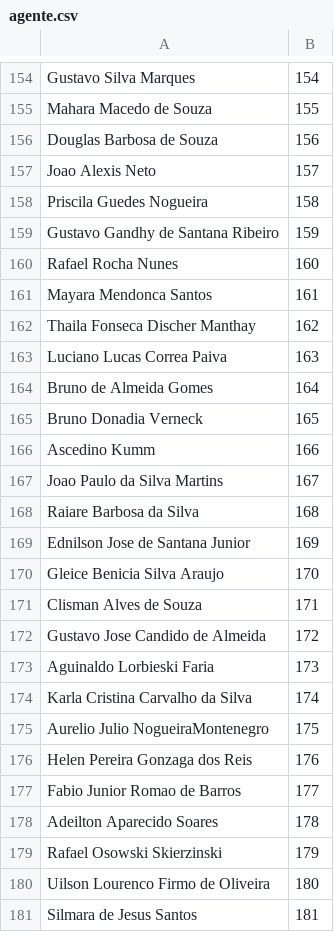
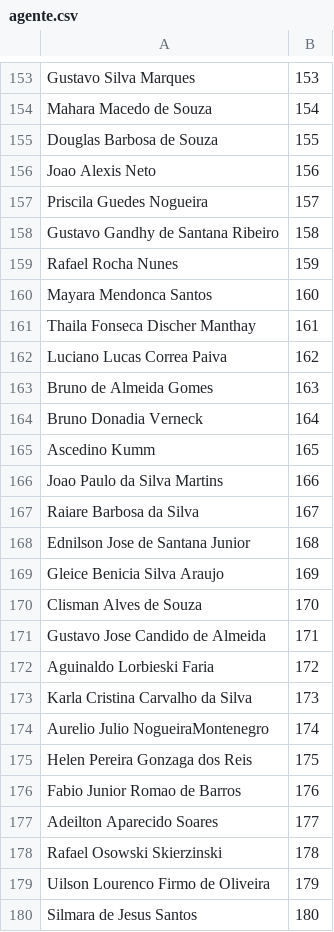
Before and after one commit to aprovados3/cadastro-reserva-ro, a CSV file: agente.csv, drawn as a sheet; only a part is shown, gaps mark what is left out; the diff covers the shown part only.

```diff
--- a/agente.csv
+++ b/agente.csv
@@ -154,28 +153,28 @@
-"Gustavo Silva Marques","154",""
-"Mahara Macedo de Souza","155",""
-"Douglas Barbosa de Souza","156",""
-"Joao Alexis Neto","157",""
-"Priscila Guedes Nogueira","158",""
-"Gustavo Gandhy de Santana Ribeiro","159",""
-"Rafael Rocha Nunes","160",""
-"Mayara Mendonca Santos","161",""
-"Thaila Fonseca Discher Manthay","162",""
-"Luciano Lucas Correa Paiva","163",""
-"Bruno de Almeida Gomes","164",""
-"Bruno Donadia Verneck","165",""
-"Ascedino Kumm","166",""
-"Joao Paulo da Silva Martins","167",""
-"Raiare Barbosa da Silva","168",""
-"Ednilson Jose de Santana Junior","169",""
-"Gleice Benicia Silva Araujo","170",""
-"Clisman Alves de Souza","171",""
-"Gustavo Jose Candido de Almeida","172",""
-"Aguinaldo Lorbieski Faria","173",""
-"Karla Cristina Carvalho da Silva","174",""
-"Aurelio Julio NogueiraMontenegro","175",""
-"Helen Pereira Gonzaga dos Reis","176",""
-"Fabio Junior Romao de Barros","177",""
-"Adeilton Aparecido Soares","178",""
-"Rafael Osowski Skierzinski","179",""
-"Uilson Lourenco Firmo de Oliveira","180",""
-"Silmara de Jesus Santos","181",""
+"Gustavo Silva Marques","153",""
+"Mahara Macedo de Souza","154",""
+"Douglas Barbosa de Souza","155",""
+"Joao Alexis Neto","156",""
+"Priscila Guedes Nogueira","157",""
+"Gustavo Gandhy de Santana Ribeiro","158",""
+"Rafael Rocha Nunes","159",""
+"Mayara Mendonca Santos","160",""
+"Thaila Fonseca Discher Manthay","161",""
+"Luciano Lucas Correa Paiva","162",""
+"Bruno de Almeida Gomes","163",""
+"Bruno Donadia Verneck","164",""
+"Ascedino Kumm","165",""
+"Joao Paulo da Silva Martins","166",""
+"Raiare Barbosa da Silva","167",""
+"Ednilson Jose de Santana Junior","168",""
+"Gleice Benicia Silva Araujo","169",""
+"Clisman Alves de Souza","170",""
+"Gustavo Jose Candido de Almeida","171",""
+"Aguinaldo Lorbieski Faria","172",""
+"Karla Cristina Carvalho da Silva","173",""
+"Aurelio Julio NogueiraMontenegro","174",""
+"Helen Pereira Gonzaga dos Reis","175",""
+"Fabio Junior Romao de Barros","176",""
+"Adeilton Aparecido Soares","177",""
+"Rafael Osowski Skierzinski","178",""
+"Uilson Lourenco Firmo de Oliveira","179",""
+"Silmara de Jesus Santos","180",""
```
Also changed, not shown: 1 removed row and 86 edited cells elsewhere in this file.
